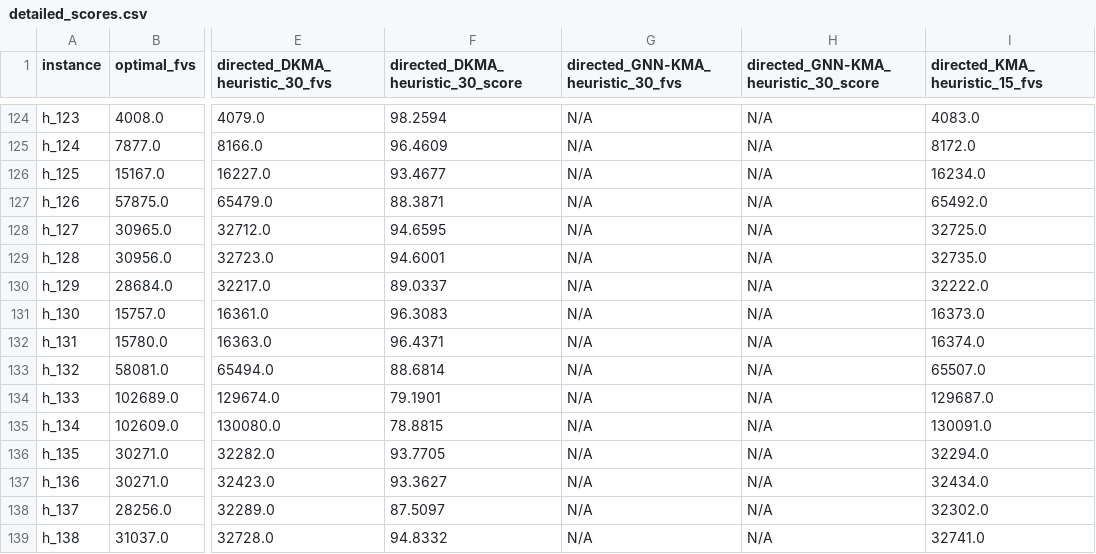
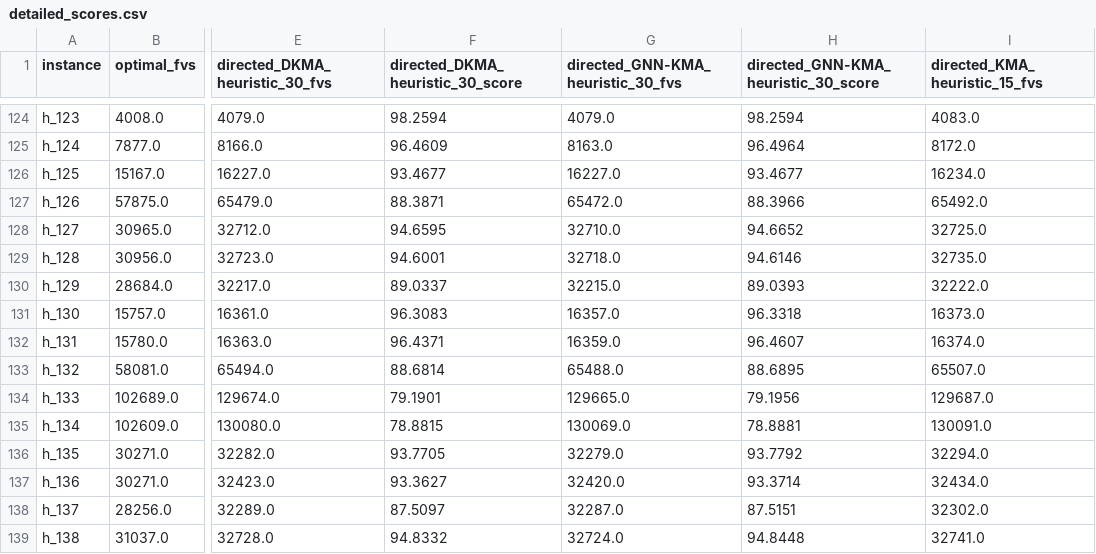
Before and after one commit to TAR2003/Feedback_Vertex_Set_Problem_Algorithm_Project_4-2, a CSV file: paceresults/detailed_scores.csv, drawn as a sheet; only a part is shown, gaps mark what is left out; the diff covers the shown part only; the diff names each change by its address in the sheet, - before the commit and + after, or states it on an @@ line.

```diff
--- a/paceresults/detailed_scores.csv
+++ b/paceresults/detailed_scores.csv
-G124: N/A
+G124: 4079.0
-H124: N/A
+H124: 98.2594
-G125: N/A
+G125: 8163.0
-H125: N/A
+H125: 96.4964
-G126: N/A
+G126: 16227.0
-H126: N/A
+H126: 93.4677
-G127: N/A
+G127: 65472.0
-H127: N/A
+H127: 88.3966
-G128: N/A
+G128: 32710.0
-H128: N/A
+H128: 94.6652
-G129: N/A
+G129: 32718.0
-H129: N/A
+H129: 94.6146
-G130: N/A
+G130: 32215.0
-H130: N/A
+H130: 89.0393
-G131: N/A
+G131: 16357.0
-H131: N/A
+H131: 96.3318
-G132: N/A
+G132: 16359.0
-H132: N/A
+H132: 96.4607
-G133: N/A
+G133: 65488.0
-H133: N/A
+H133: 88.6895
-G134: N/A
+G134: 129665.0
-H134: N/A
+H134: 79.1956
-G135: N/A
+G135: 130069.0
-H135: N/A
+H135: 78.8881
-G136: N/A
+G136: 32279.0
-H136: N/A
+H136: 93.7792
-G137: N/A
+G137: 32420.0
-H137: N/A
+H137: 93.3714
-G138: N/A
+G138: 32287.0
-H138: N/A
+H138: 87.5151
-G139: N/A
+G139: 32724.0
-H139: N/A
+H139: 94.8448
```
Also changed, not shown: 156 edited cells elsewhere in this file, paceresults/summary_scores.csv.
